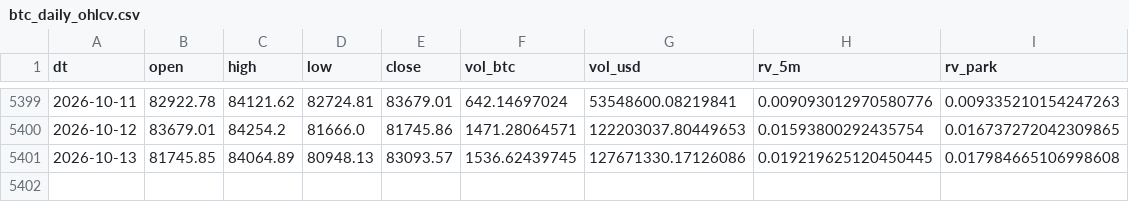
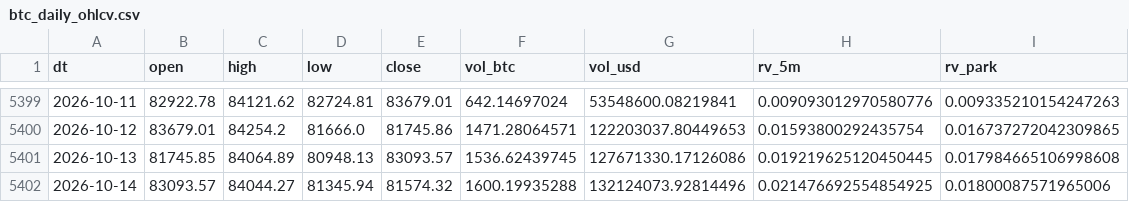
Before and after one commit to samirjedeon/majesty-web-design, a CSV file: btc-signal/data/processed/btc_daily_ohlcv.csv, drawn as a sheet; only a part is shown, gaps mark what is left out.

```diff
--- a/btc-signal/data/processed/btc_daily_ohlcv.csv
+++ b/btc-signal/data/processed/btc_daily_ohlcv.csv
@@ -5401 +5401,2 @@ dt,open,high,low,close,vol_btc,vol_usd,rv_5m,rv_park
 2026-10-13,81745.85,84064.89,80948.13,83093.57,1536.62439745,127671330.17126086,0.019219625120450445,0.017984665106998608
+2026-10-14,83093.57,84044.27,81345.94,81574.32,1600.19935288,132124073.92814496,0.021476692554854925,0.01800087571965006
```
Also changed, not shown: btc-signal/data/signals_log.csv, 1 other file.
